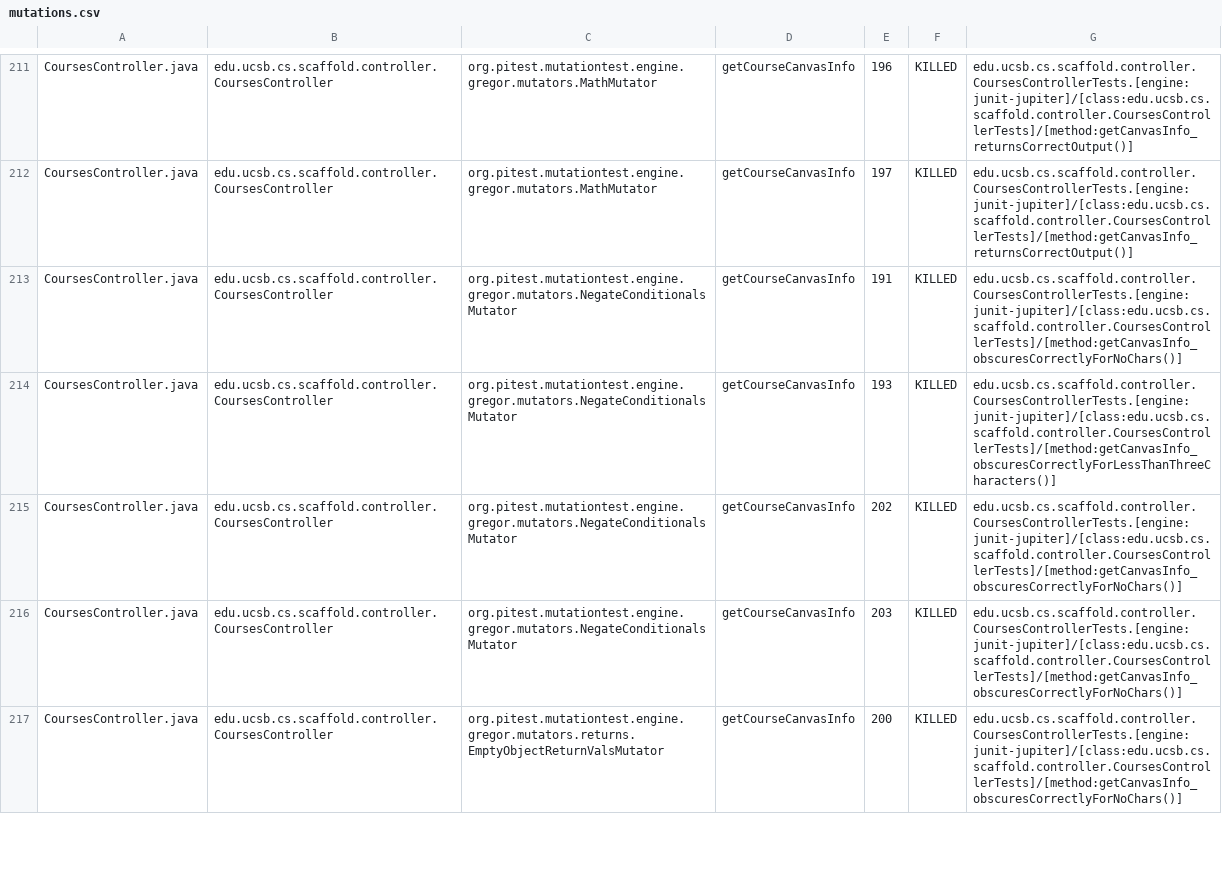
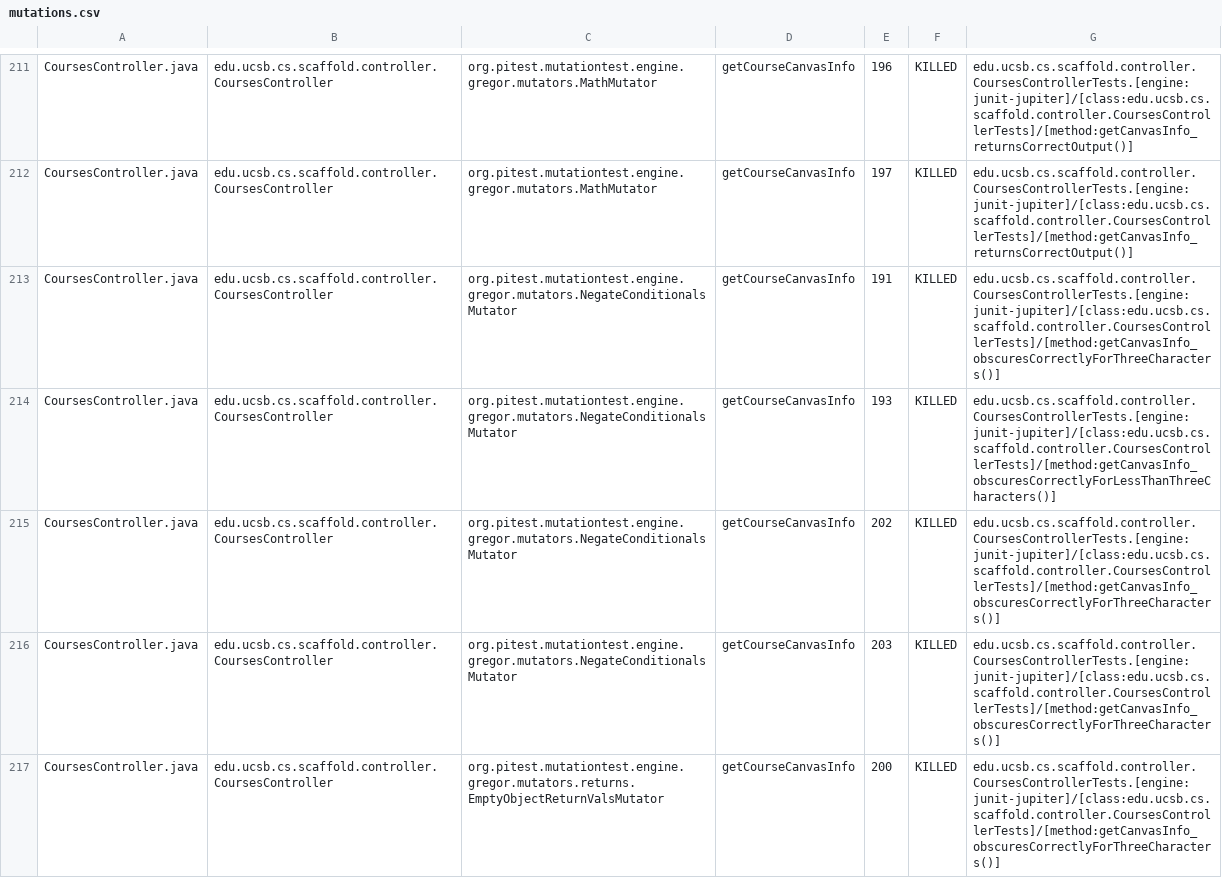
Before and after one commit to ucsb-cs156/proj-scaffold, a CSV file: prs/18/pitest/mutations.csv, drawn as a sheet; only a part is shown, gaps mark what is left out; the diff covers the shown part only.

Commit message:
Deploying to gh-pages from @ ucsb-cs156/proj-scaffold@5bdc2ed343676cf67190bb2cb268ecf9a30b6ee5 🚀

```diff
--- a/prs/18/pitest/mutations.csv
+++ b/prs/18/pitest/mutations.csv
@@ -212,6 +212,6 @@ CoursesController.java,edu.ucsb.cs.scaffold.controller.CoursesController,org.pit
 CoursesController.java,edu.ucsb.cs.scaffold.controller.CoursesController,org.pitest.mutationtest.engine.gregor.mutators.MathMutator,getCourseCanvasInfo,197,KILLED,edu.ucsb.cs.scaffold.controller.CoursesControllerTests.[engine:junit-jupiter]/[class:edu.ucsb.cs.scaffold.controller.CoursesControllerTests]/[method:getCanvasInfo_returnsCorrectOutput()]
-CoursesController.java,edu.ucsb.cs.scaffold.controller.CoursesController,org.pitest.mutationtest.engine.gregor.mutators.NegateConditionalsMutator,getCourseCanvasInfo,191,KILLED,edu.ucsb.cs.scaffold.controller.CoursesControllerTests.[engine:junit-jupiter]/[class:edu.ucsb.cs.scaffold.controller.CoursesControllerTests]/[method:getCanvasInfo_obscuresCorrectlyForNoChars()]
+CoursesController.java,edu.ucsb.cs.scaffold.controller.CoursesController,org.pitest.mutationtest.engine.gregor.mutators.NegateConditionalsMutator,getCourseCanvasInfo,191,KILLED,edu.ucsb.cs.scaffold.controller.CoursesControllerTests.[engine:junit-jupiter]/[class:edu.ucsb.cs.scaffold.controller.CoursesControllerTests]/[method:getCanvasInfo_obscuresCorrectlyForThreeCharacters()]
 CoursesController.java,edu.ucsb.cs.scaffold.controller.CoursesController,org.pitest.mutationtest.engine.gregor.mutators.NegateConditionalsMutator,getCourseCanvasInfo,193,KILLED,edu.ucsb.cs.scaffold.controller.CoursesControllerTests.[engine:junit-jupiter]/[class:edu.ucsb.cs.scaffold.controller.CoursesControllerTests]/[method:getCanvasInfo_obscuresCorrectlyForLessThanThreeCharacters()]
-CoursesController.java,edu.ucsb.cs.scaffold.controller.CoursesController,org.pitest.mutationtest.engine.gregor.mutators.NegateConditionalsMutator,getCourseCanvasInfo,202,KILLED,edu.ucsb.cs.scaffold.controller.CoursesControllerTests.[engine:junit-jupiter]/[class:edu.ucsb.cs.scaffold.controller.CoursesControllerTests]/[method:getCanvasInfo_obscuresCorrectlyForNoChars()]
-CoursesController.java,edu.ucsb.cs.scaffold.controller.CoursesController,org.pitest.mutationtest.engine.gregor.mutators.NegateConditionalsMutator,getCourseCanvasInfo,203,KILLED,edu.ucsb.cs.scaffold.controller.CoursesControllerTests.[engine:junit-jupiter]/[class:edu.ucsb.cs.scaffold.controller.CoursesControllerTests]/[method:getCanvasInfo_obscuresCorrectlyForNoChars()]
-CoursesController.java,edu.ucsb.cs.scaffold.controller.CoursesController,org.pitest.mutationtest.engine.gregor.mutators.returns.EmptyObjectReturnValsMutator,getCourseCanvasInfo,200,KILLED,edu.ucsb.cs.scaffold.controller.CoursesControllerTests.[engine:junit-jupiter]/[class:edu.ucsb.cs.scaffold.controller.CoursesControllerTests]/[method:getCanvasInfo_obscuresCorrectlyForNoChars()]
+CoursesController.java,edu.ucsb.cs.scaffold.controller.CoursesController,org.pitest.mutationtest.engine.gregor.mutators.NegateConditionalsMutator,getCourseCanvasInfo,202,KILLED,edu.ucsb.cs.scaffold.controller.CoursesControllerTests.[engine:junit-jupiter]/[class:edu.ucsb.cs.scaffold.controller.CoursesControllerTests]/[method:getCanvasInfo_obscuresCorrectlyForThreeCharacters()]
+CoursesController.java,edu.ucsb.cs.scaffold.controller.CoursesController,org.pitest.mutationtest.engine.gregor.mutators.NegateConditionalsMutator,getCourseCanvasInfo,203,KILLED,edu.ucsb.cs.scaffold.controller.CoursesControllerTests.[engine:junit-jupiter]/[class:edu.ucsb.cs.scaffold.controller.CoursesControllerTests]/[method:getCanvasInfo_obscuresCorrectlyForThreeCharacters()]
+CoursesController.java,edu.ucsb.cs.scaffold.controller.CoursesController,org.pitest.mutationtest.engine.gregor.mutators.returns.EmptyObjectReturnValsMutator,getCourseCanvasInfo,200,KILLED,edu.ucsb.cs.scaffold.controller.CoursesControllerTests.[engine:junit-jupiter]/[class:edu.ucsb.cs.scaffold.controller.CoursesControllerTests]/[method:getCanvasInfo_obscuresCorrectlyForThreeCharacters()]
```
Also changed, not shown: 1 added row, 1 removed row and 45 edited cells elsewhere in this file, 44 other files.
